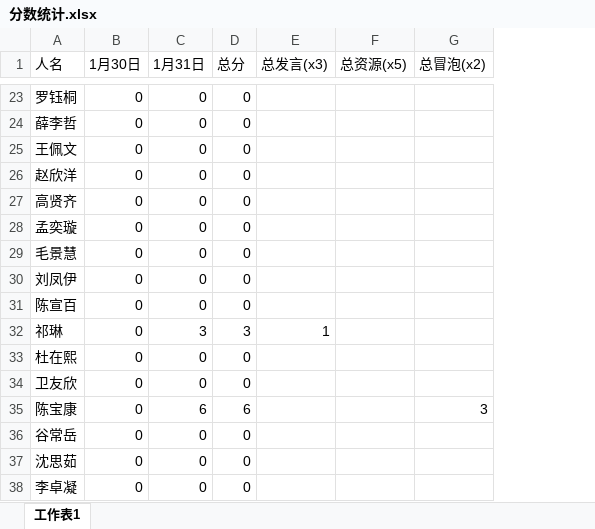
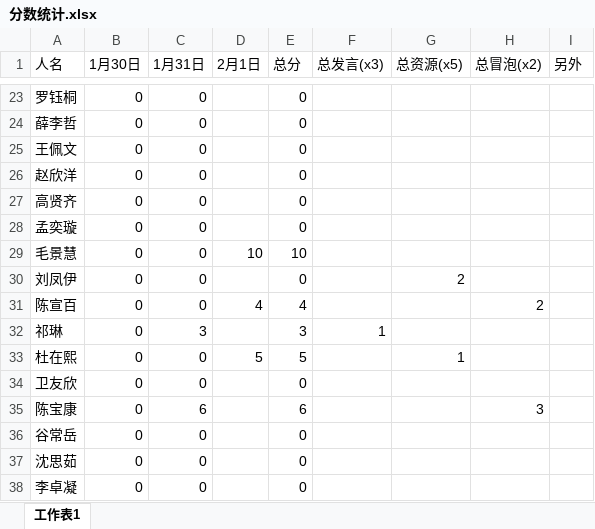
Before and after one commit to DEXDREXY/ScoreStatisticsVersionControl, an Excel workbook: 分数统计.xlsx, sheet 工作表1, drawn as a sheet; only a part is shown, gaps mark what is left out; values as stored, in another font and other column widths than the file's, no cell formats; addresses are those after the commit; the diff covers the shown part only; the diff names each change by its address in the sheet, - before the commit and + after, or states it on an @@ line.

```diff
--- a/分数统计.xlsx (sheet 工作表1)
+++ b/分数统计.xlsx (sheet 工作表1)
+column D (2月1日), rows 29-33: 10 |  | 4 |  | 5
+column I (另外), empty
-E29 (总分): 0
+E29 (总分): 10
-G30 (总资源(x5)): (empty)
+G30 (总资源(x5)): 2
-E31 (总分): 0
+E31 (总分): 4
-H31 (总冒泡(x2)): (empty)
+H31 (总冒泡(x2)): 2
-E33 (总分): 0
+E33 (总分): 5
-G33 (总资源(x5)): (empty)
+G33 (总资源(x5)): 1
```
Also changed, not shown: 1 added row, 1 removed row and 20 edited cells elsewhere in this sheet, cell formats.
